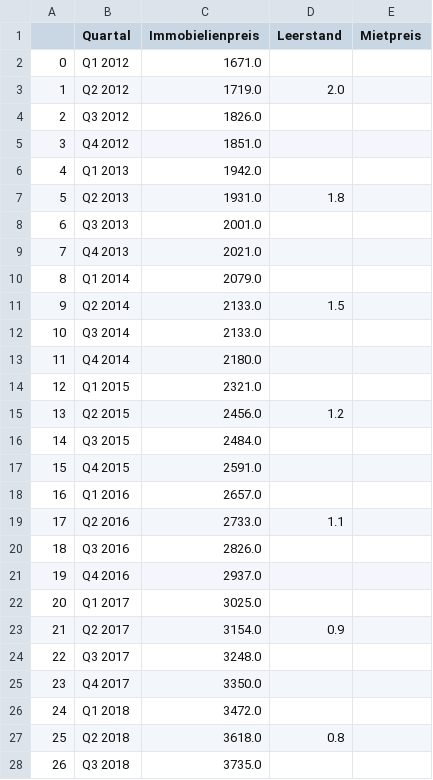
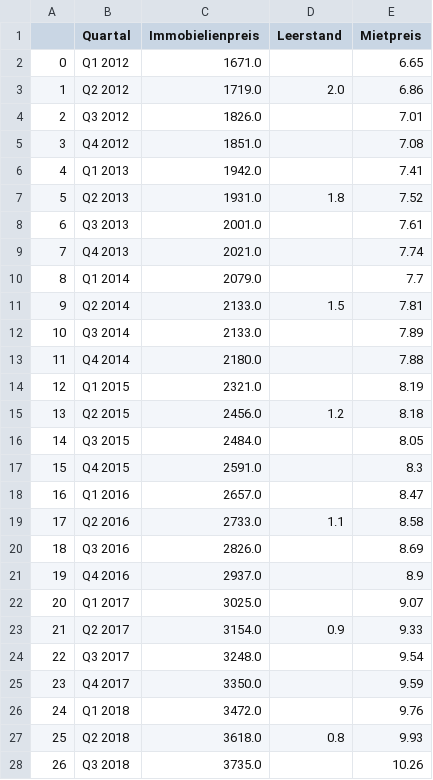
Before and after one commit to Cph2410/visualisierung_workshop, a CSV file: Projekt/visualisierung-projekt/src/assets/Data/Output/Berlin.csv, drawn as a sheet; only a part is shown; the diff covers the shown part only.

```diff
--- a/Projekt/visualisierung-projekt/src/assets/Data/Output/Berlin.csv
+++ b/Projekt/visualisierung-projekt/src/assets/Data/Output/Berlin.csv
@@ -1,28 +1,28 @@
 ,Quartal,Immobielienpreis,Leerstand,Mietpreis
-0,Q1 2012,1671.0,,
-1,Q2 2012,1719.0,2.0,
-2,Q3 2012,1826.0,,
-3,Q4 2012,1851.0,,
-4,Q1 2013,1942.0,,
-5,Q2 2013,1931.0,1.8,
-6,Q3 2013,2001.0,,
-7,Q4 2013,2021.0,,
-8,Q1 2014,2079.0,,
-9,Q2 2014,2133.0,1.5,
-10,Q3 2014,2133.0,,
-11,Q4 2014,2180.0,,
-12,Q1 2015,2321.0,,
-13,Q2 2015,2456.0,1.2,
-14,Q3 2015,2484.0,,
-15,Q4 2015,2591.0,,
-16,Q1 2016,2657.0,,
-17,Q2 2016,2733.0,1.1,
-18,Q3 2016,2826.0,,
-19,Q4 2016,2937.0,,
-20,Q1 2017,3025.0,,
-21,Q2 2017,3154.0,0.9,
-22,Q3 2017,3248.0,,
-23,Q4 2017,3350.0,,
-24,Q1 2018,3472.0,,
-25,Q2 2018,3618.0,0.8,
-26,Q3 2018,3735.0,,
+0,Q1 2012,1671.0,,6.65
+1,Q2 2012,1719.0,2.0,6.86
+2,Q3 2012,1826.0,,7.01
+3,Q4 2012,1851.0,,7.08
+4,Q1 2013,1942.0,,7.41
+5,Q2 2013,1931.0,1.8,7.52
+6,Q3 2013,2001.0,,7.61
+7,Q4 2013,2021.0,,7.74
+8,Q1 2014,2079.0,,7.7
+9,Q2 2014,2133.0,1.5,7.81
+10,Q3 2014,2133.0,,7.89
+11,Q4 2014,2180.0,,7.88
+12,Q1 2015,2321.0,,8.19
+13,Q2 2015,2456.0,1.2,8.18
+14,Q3 2015,2484.0,,8.05
+15,Q4 2015,2591.0,,8.3
+16,Q1 2016,2657.0,,8.47
+17,Q2 2016,2733.0,1.1,8.58
+18,Q3 2016,2826.0,,8.69
+19,Q4 2016,2937.0,,8.9
+20,Q1 2017,3025.0,,9.07
+21,Q2 2017,3154.0,0.9,9.33
+22,Q3 2017,3248.0,,9.54
+23,Q4 2017,3350.0,,9.59
+24,Q1 2018,3472.0,,9.76
+25,Q2 2018,3618.0,0.8,9.93
+26,Q3 2018,3735.0,,10.26
```
Also changed, not shown: 10 edited cells elsewhere in this file, Projekt/visualisierung-projekt/src/assets/Data/Output/Duesseldorf.csv, 8 other files.
